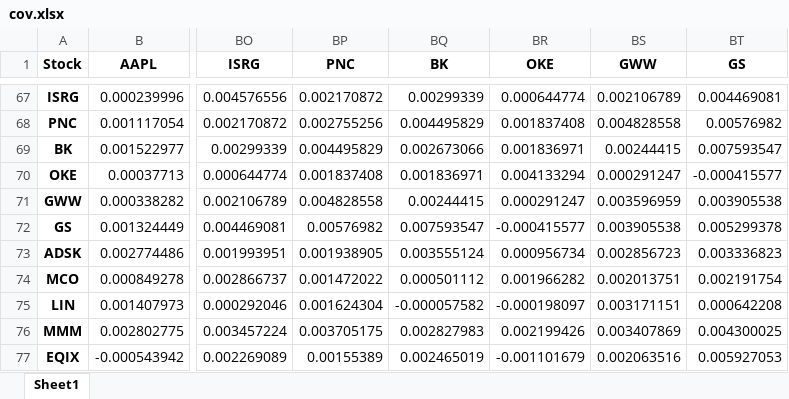
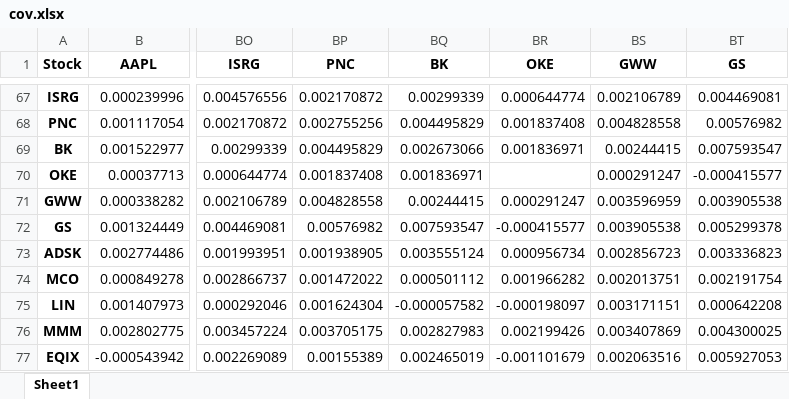
Before and after one commit to JamieGuo7/Trading-Against-Pet-Fish, an Excel workbook: cov.xlsx, sheet Sheet1, drawn as a sheet; only a part is shown, gaps mark what is left out; values as stored, in another font and other column widths than the file's, no borders; the diff names each change by its address in the sheet, - before the commit and + after, or states it on an @@ line.

```diff
--- a/cov.xlsx (sheet Sheet1)
+++ b/cov.xlsx (sheet Sheet1)
-BR70 (OKE): 0.004133294
+BR70 (OKE): (empty)
```
Also changed, not shown: 3 other files.
